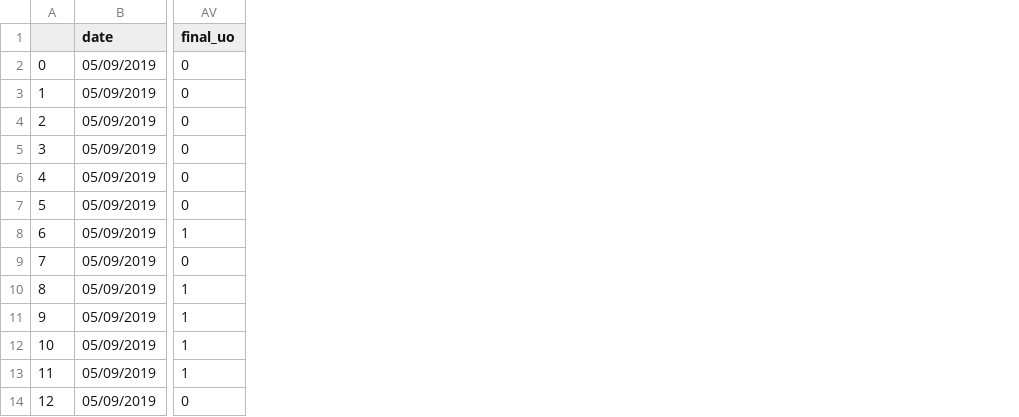
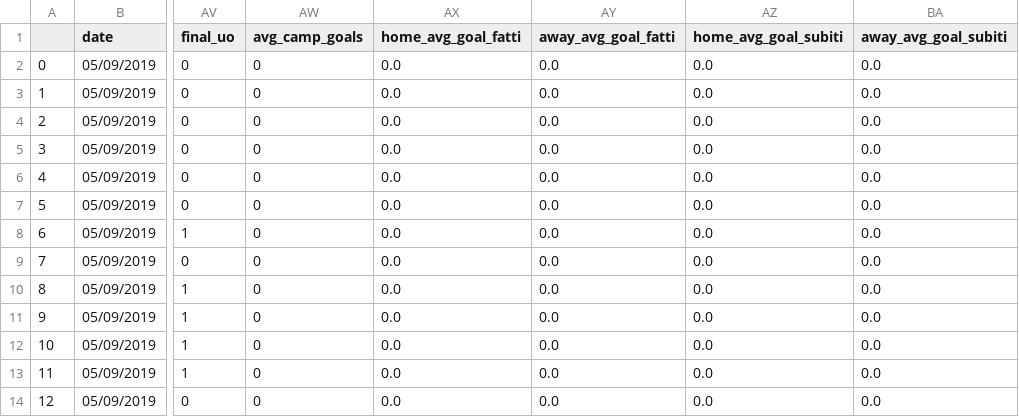
Before and after one commit to edoardomanieri/soccer-bet-bot, a CSV file: res/dataframes/training_goals.csv, drawn as a sheet; only a part is shown, gaps mark what is left out; the diff names each change by its address in the sheet, - before the commit and + after, or states it on an @@ line.

```diff
--- a/res/dataframes/training_goals.csv
+++ b/res/dataframes/training_goals.csv
+column AW (avg_camp_goals), rows 2-14: all 0
+column AX (home_avg_goal_fatti), rows 2-14: all 0.0
+column AY (away_avg_goal_fatti), rows 2-14: all 0.0
+column AZ (home_avg_goal_subiti), rows 2-14: all 0.0
+column BA (away_avg_goal_subiti), rows 2-14: all 0.0
```
Also changed, not shown: 5 other files.
